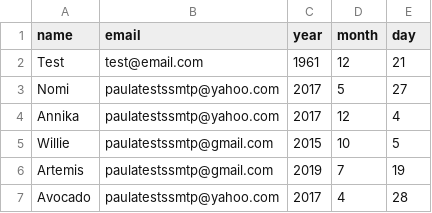
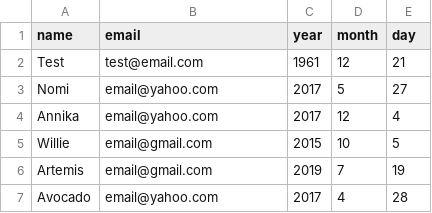
Before and after one commit to paulipotter/Python-100-Days-of-Code, a CSV file: Intermediate++/Day-32-Automated-Birthday-Wisher/birthdays.csv, drawn as a sheet.

Commit message:
remove test emails

```diff
--- a/Intermediate++/Day-32-Automated-Birthday-Wisher/birthdays.csv
+++ b/Intermediate++/Day-32-Automated-Birthday-Wisher/birthdays.csv
@@ -2,6 +2,6 @@ name,email,year,month,day
 Test,test@email.com,1961,12,21
-Nomi, paulatestssmtp@yahoo.com,2017,5,27
-Annika, paulatestssmtp@yahoo.com,2017,12,4
-Willie, paulatestssmtp@gmail.com,2015,10,5
-Artemis, paulatestssmtp@gmail.com,2019,7,19
-Avocado, paulatestssmtp@yahoo.com,2017,4,28
+Nomi, email@yahoo.com,2017,5,27
+Annika, email@yahoo.com,2017,12,4
+Willie, email@gmail.com,2015,10,5
+Artemis, email@gmail.com,2019,7,19
+Avocado, email@yahoo.com,2017,4,28
```
